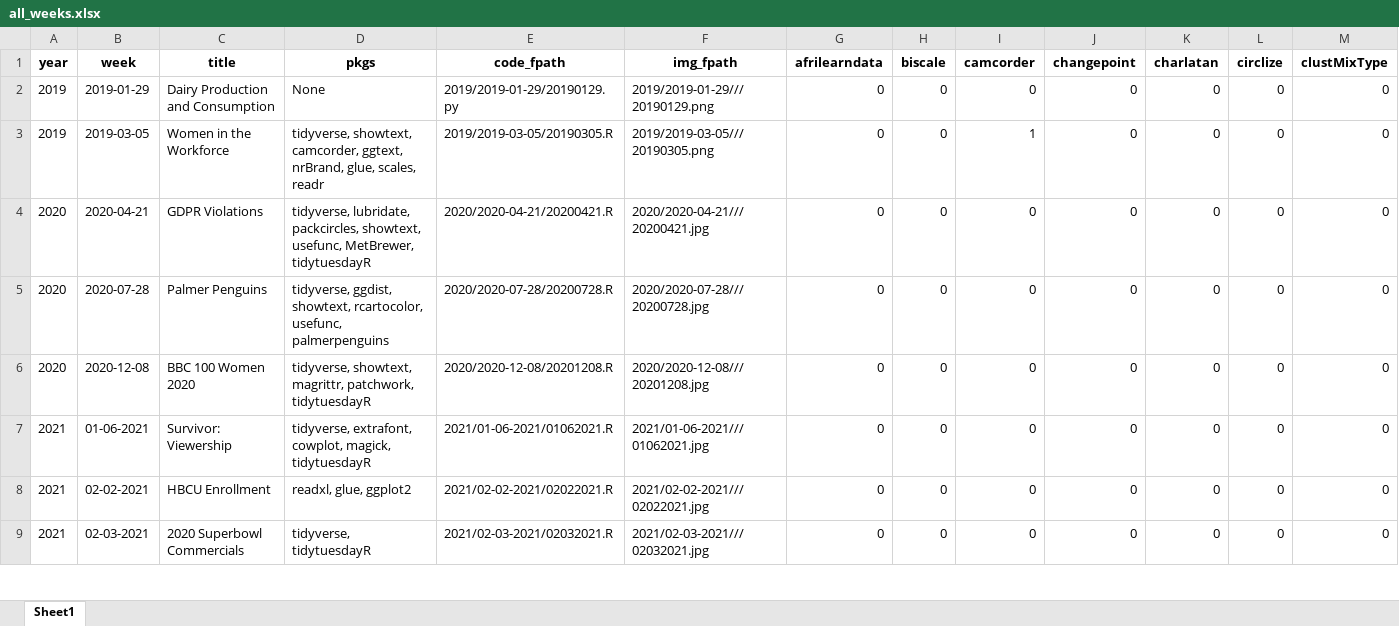
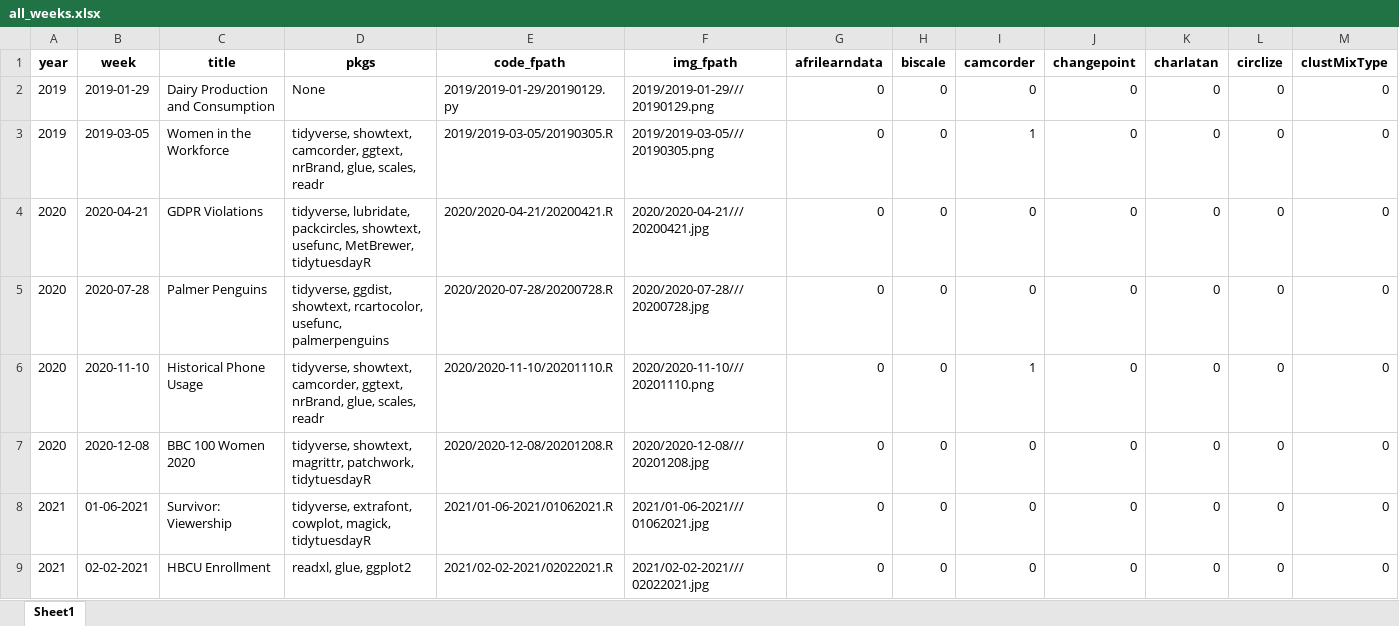
Before and after one commit to nrennie/tidytuesday, an Excel workbook: data/all_weeks.xlsx, sheet Sheet1, drawn as a sheet; only a part is shown; the shorter side is filled out with more unchanged rows; values as stored, in another font and other column widths than the file's, no borders; rows hold the shown columns only; the diff names each change by its address in the sheet, - before the commit and + after, or states it on an @@ line.

```diff
--- a/data/all_weeks.xlsx (sheet Sheet1)
+++ b/data/all_weeks.xlsx (sheet Sheet1)
+row 6: 2020 | 2020-11-10 | Historical Phone Usage | tidyverse, showtext, camcorder, ggtext, nrBrand, glue, scales, readr | 2020/2020-11-10/20201110.R | 2020/2020-11-10///20201110.png | 0 | 0 | 1 | 0 | 0 | 0 | 0
```
Also changed, not shown: 1 other file.
